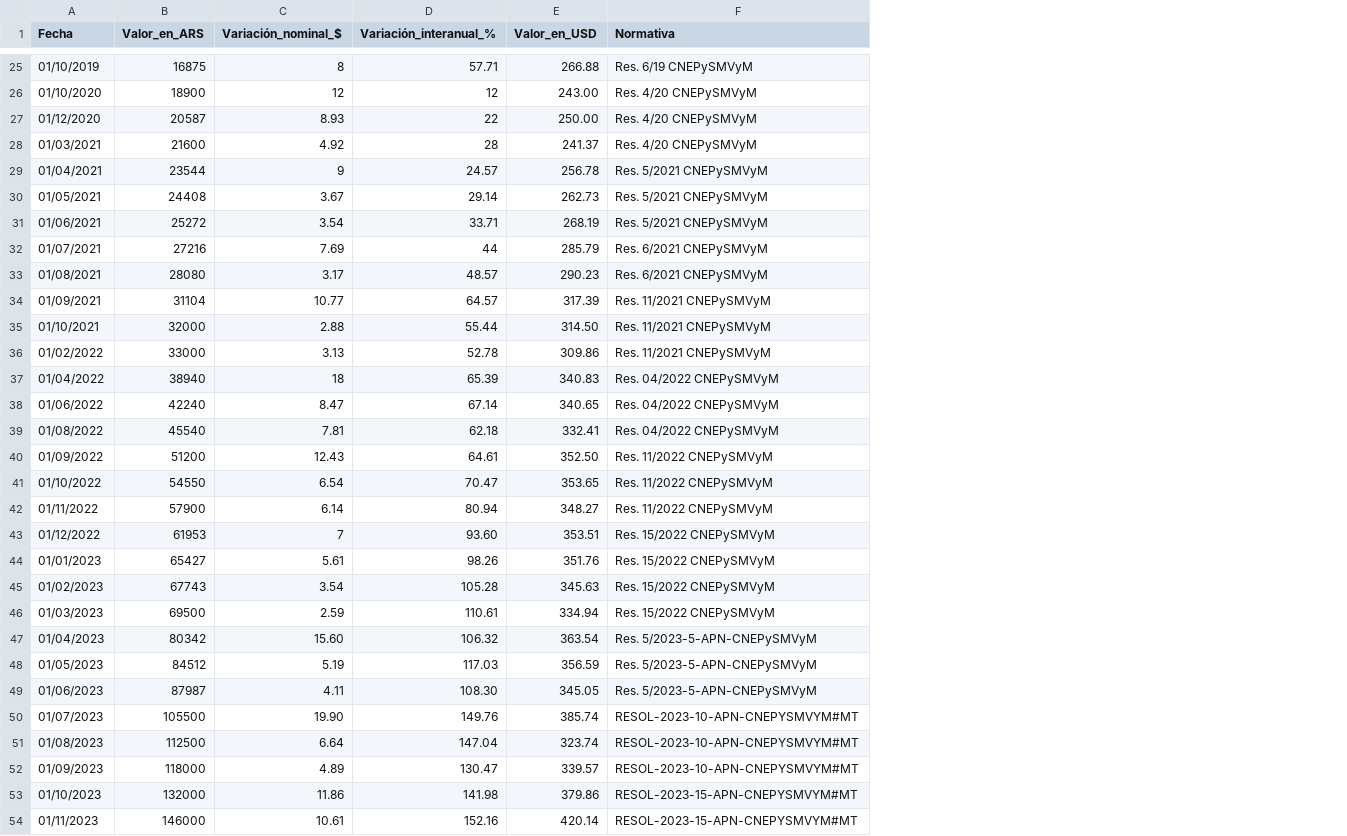
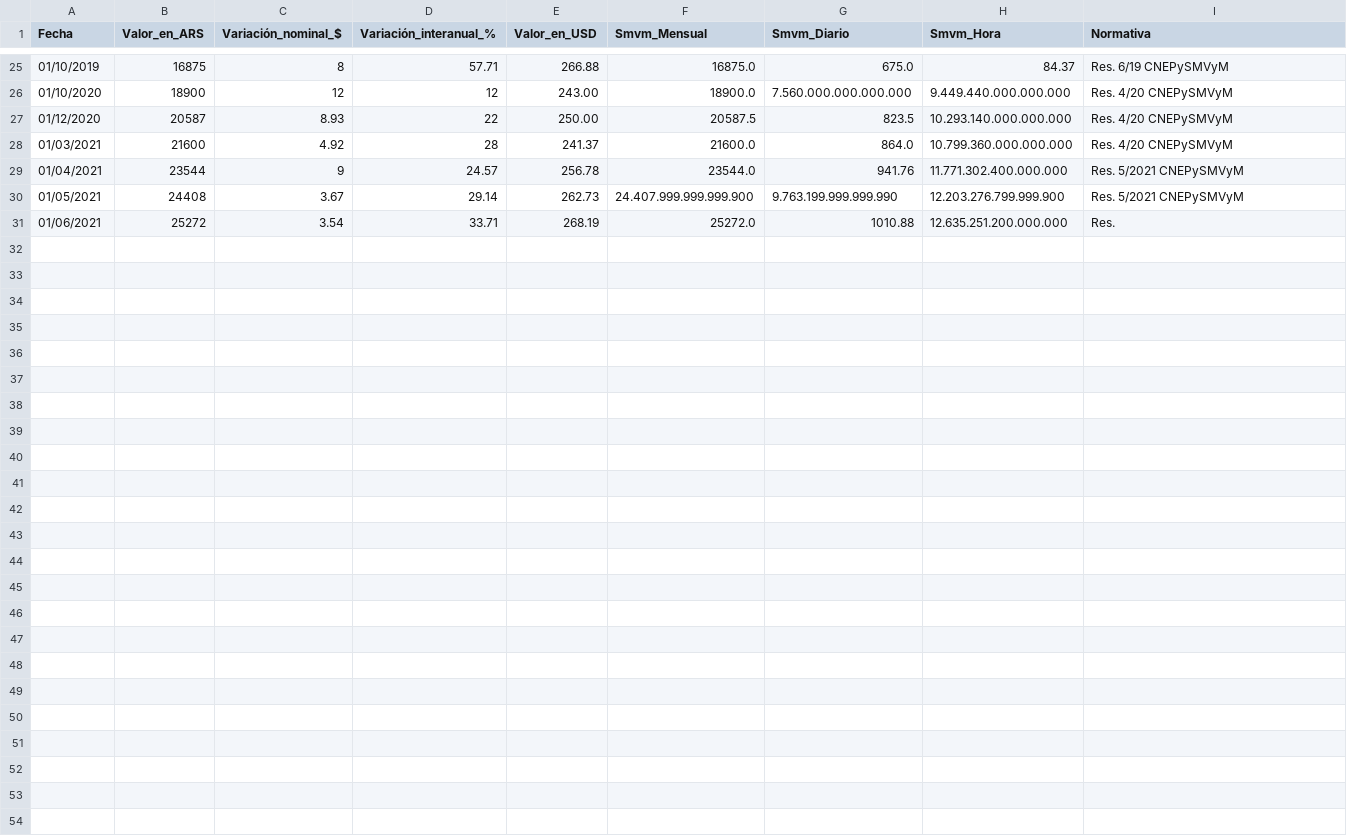
Before and after one commit to emadiaz15/efi_-applied_math, a CSV file: smvm_data.csv, drawn as a sheet; only a part is shown, gaps mark what is left out; removed rows and columns are numbered as before the commit, all else as after; the diff covers the shown part only; the diff names each change by its address in the sheet, - before the commit and + after, or states it on an @@ line.

Commit message:
Update smvm_data.csv

```diff
--- a/smvm_data.csv
+++ b/smvm_data.csv
+column F (Smvm_Mensual), rows 25-31: 16875.0 | 18900.0 | 20587.5 | 21600.0 | 23544.0 | 24.407.999.999.999.900 | 25272.0
+column G (Smvm_Diario), rows 25-31: 675.0 | 7.560.000.000.000.000 | 823.5 | 864.0 | 941.76 | 9.763.199.999.999.990 | 1010.88
+column H (Smvm_Hora), rows 25-31: 84.37 | 9.449.440.000.000.000 | 10.293.140.000.000.000 | 10.799.360.000.000.000 | 11.771.302.400.000.000 | 12.203.276.799.999.900 | 12.635.251.200.000.000
-I31 (Normativa): Res. 5/2021 CNEPySMVyM
+I31 (Normativa): Res.
-row 32: 01/07/2021 | 27216 | 7.69 | 44 | 285.79 | Res. 6/2021 CNEPySMVyM
-row 33: 01/08/2021 | 28080 | 3.17 | 48.57 | 290.23 | Res. 6/2021 CNEPySMVyM
-row 34: 01/09/2021 | 31104 | 10.77 | 64.57 | 317.39 | Res. 11/2021 CNEPySMVyM
-row 35: 01/10/2021 | 32000 | 2.88 | 55.44 | 314.50 | Res. 11/2021 CNEPySMVyM
-row 36: 01/02/2022 | 33000 | 3.13 | 52.78 | 309.86 | Res. 11/2021 CNEPySMVyM
-row 37: 01/04/2022 | 38940 | 18 | 65.39 | 340.83 | Res. 04/2022 CNEPySMVyM
-row 38: 01/06/2022 | 42240 | 8.47 | 67.14 | 340.65 | Res. 04/2022 CNEPySMVyM
-row 39: 01/08/2022 | 45540 | 7.81 | 62.18 | 332.41 | Res. 04/2022 CNEPySMVyM
-row 40: 01/09/2022 | 51200 | 12.43 | 64.61 | 352.50 | Res. 11/2022 CNEPySMVyM
-row 41: 01/10/2022 | 54550 | 6.54 | 70.47 | 353.65 | Res. 11/2022 CNEPySMVyM
-row 42: 01/11/2022 | 57900 | 6.14 | 80.94 | 348.27 | Res. 11/2022 CNEPySMVyM
-row 43: 01/12/2022 | 61953 | 7 | 93.60 | 353.51 | Res. 15/2022 CNEPySMVyM
-row 44: 01/01/2023 | 65427 | 5.61 | 98.26 | 351.76 | Res. 15/2022 CNEPySMVyM
-row 45: 01/02/2023 | 67743 | 3.54 | 105.28 | 345.63 | Res. 15/2022 CNEPySMVyM
-row 46: 01/03/2023 | 69500 | 2.59 | 110.61 | 334.94 | Res. 15/2022 CNEPySMVyM
-row 47: 01/04/2023 | 80342 | 15.60 | 106.32 | 363.54 | Res. 5/2023-5-APN-CNEPySMVyM
-row 48: 01/05/2023 | 84512 | 5.19 | 117.03 | 356.59 | Res. 5/2023-5-APN-CNEPySMVyM
-row 49: 01/06/2023 | 87987 | 4.11 | 108.30 | 345.05 | Res. 5/2023-5-APN-CNEPySMVyM
-row 50: 01/07/2023 | 105500 | 19.90 | 149.76 | 385.74 | RESOL-2023-10-APN-CNEPYSMVYM#MT
-row 51: 01/08/2023 | 112500 | 6.64 | 147.04 | 323.74 | RESOL-2023-10-APN-CNEPYSMVYM#MT
-row 52: 01/09/2023 | 118000 | 4.89 | 130.47 | 339.57 | RESOL-2023-10-APN-CNEPYSMVYM#MT
-row 53: 01/10/2023 | 132000 | 11.86 | 141.98 | 379.86 | RESOL-2023-15-APN-CNEPYSMVYM#MT
-row 54: 01/11/2023 | 146000 | 10.61 | 152.16 | 420.14 | RESOL-2023-15-APN-CNEPYSMVYM#MT
```
Also changed, not shown: 1 edited cell elsewhere in this file.
